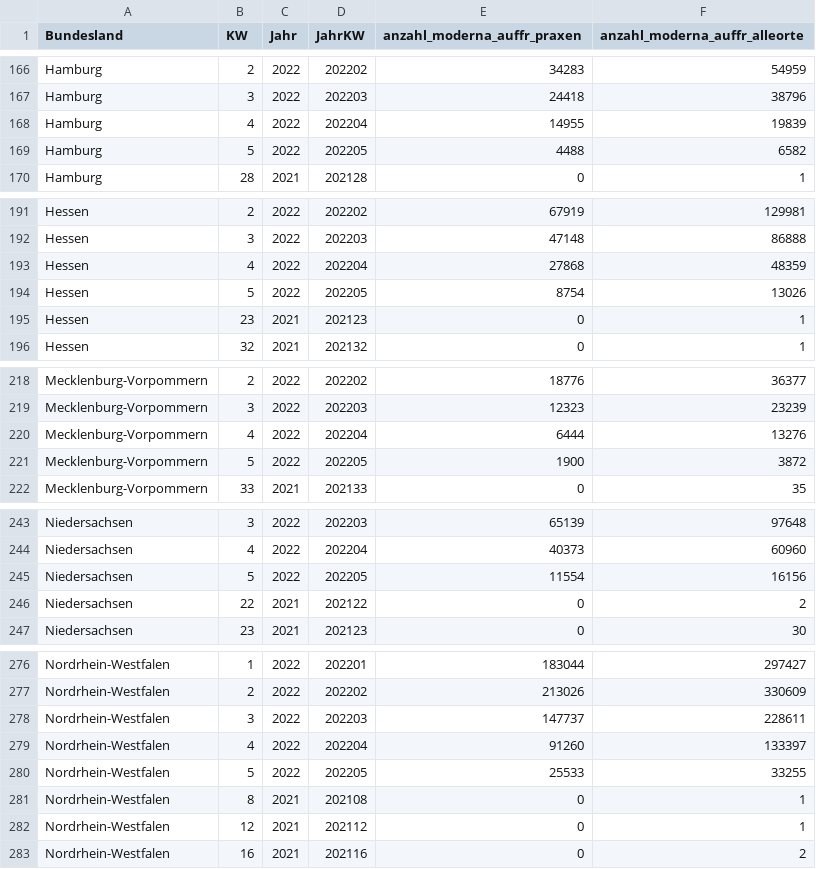
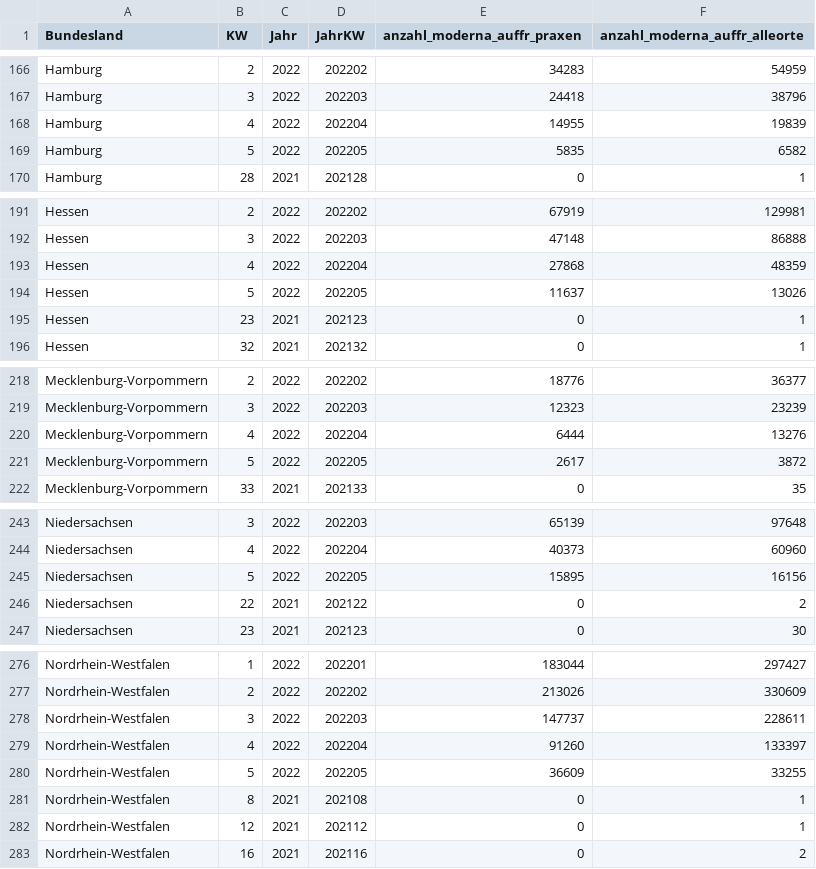
Before and after one commit to zidatalab/covid19dashboard, a CSV file: data/moderna_auffr.csv, drawn as a sheet; only a part is shown, gaps mark what is left out; the diff covers the shown part only.

```diff
--- a/data/moderna_auffr.csv
+++ b/data/moderna_auffr.csv
@@ -168,3 +168,3 @@ Hamburg,3,2022,202203,24418,38796
 Hamburg,4,2022,202204,14955,19839
-Hamburg,5,2022,202205,4488,6582
+Hamburg,5,2022,202205,5835,6582
 Hamburg,28,2021,202128,0,1
@@ -193,3 +193,3 @@ Hessen,3,2022,202203,47148,86888
 Hessen,4,2022,202204,27868,48359
-Hessen,5,2022,202205,8754,13026
+Hessen,5,2022,202205,11637,13026
 Hessen,23,2021,202123,0,1
@@ -220,3 +220,3 @@ Mecklenburg-Vorpommern,3,2022,202203,12323,23239
 Mecklenburg-Vorpommern,4,2022,202204,6444,13276
-Mecklenburg-Vorpommern,5,2022,202205,1900,3872
+Mecklenburg-Vorpommern,5,2022,202205,2617,3872
 Mecklenburg-Vorpommern,33,2021,202133,0,35
@@ -244,3 +244,3 @@ Niedersachsen,3,2022,202203,65139,97648
 Niedersachsen,4,2022,202204,40373,60960
-Niedersachsen,5,2022,202205,11554,16156
+Niedersachsen,5,2022,202205,15895,16156
 Niedersachsen,22,2021,202122,0,2
@@ -279,3 +279,3 @@ Nordrhein-Westfalen,3,2022,202203,147737,228611
 Nordrhein-Westfalen,4,2022,202204,91260,133397
-Nordrhein-Westfalen,5,2022,202205,25533,33255
+Nordrhein-Westfalen,5,2022,202205,36609,33255
 Nordrhein-Westfalen,8,2021,202108,0,1
```
Also changed, not shown: 12 edited cells elsewhere in this file.
